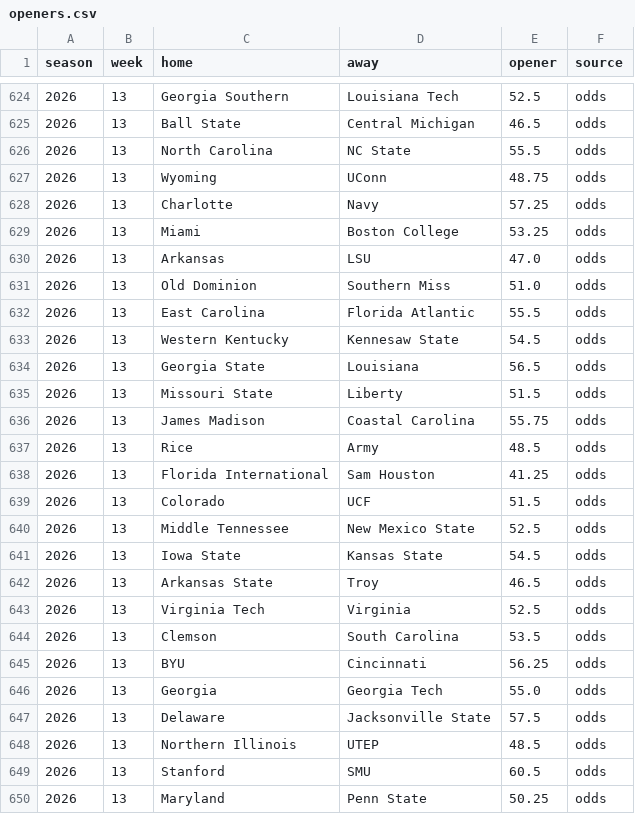
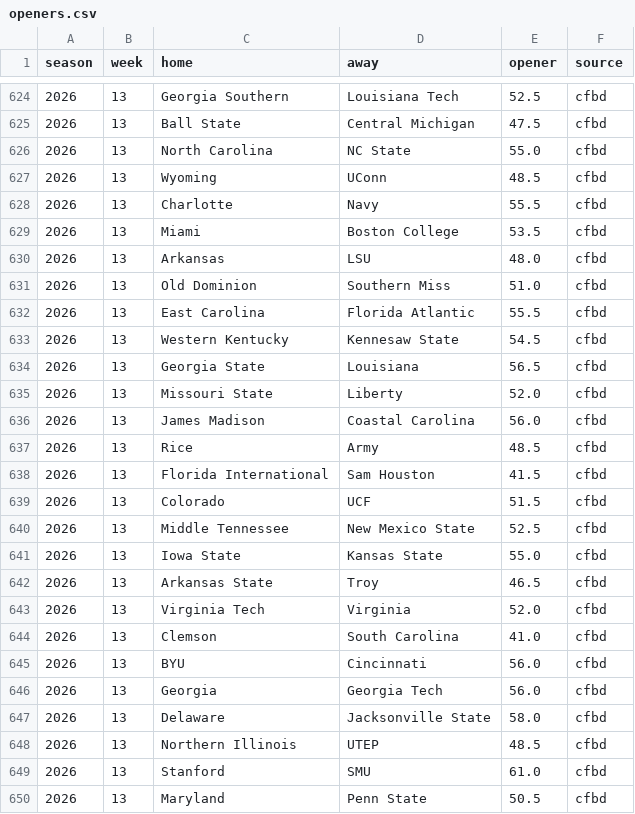
Before and after one commit to aberni03/ncaaf-totals-edge, a CSV file: out/openers.csv, drawn as a sheet; only a part is shown, gaps mark what is left out; the diff covers the shown part only.

```diff
--- a/out/openers.csv
+++ b/out/openers.csv
@@ -624,27 +624,27 @@ season,week,home,away,opener,source
-2026,13,Georgia Southern,Louisiana Tech,52.5,odds
-2026,13,Ball State,Central Michigan,46.5,odds
-2026,13,North Carolina,NC State,55.5,odds
-2026,13,Wyoming,UConn,48.75,odds
-2026,13,Charlotte,Navy,57.25,odds
-2026,13,Miami,Boston College,53.25,odds
-2026,13,Arkansas,LSU,47.0,odds
-2026,13,Old Dominion,Southern Miss,51.0,odds
-2026,13,East Carolina,Florida Atlantic,55.5,odds
-2026,13,Western Kentucky,Kennesaw State,54.5,odds
-2026,13,Georgia State,Louisiana,56.5,odds
-2026,13,Missouri State,Liberty,51.5,odds
-2026,13,James Madison,Coastal Carolina,55.75,odds
-2026,13,Rice,Army,48.5,odds
-2026,13,Florida International,Sam Houston,41.25,odds
-2026,13,Colorado,UCF,51.5,odds
-2026,13,Middle Tennessee,New Mexico State,52.5,odds
-2026,13,Iowa State,Kansas State,54.5,odds
-2026,13,Arkansas State,Troy,46.5,odds
-2026,13,Virginia Tech,Virginia,52.5,odds
-2026,13,Clemson,South Carolina,53.5,odds
-2026,13,BYU,Cincinnati,56.25,odds
-2026,13,Georgia,Georgia Tech,55.0,odds
-2026,13,Delaware,Jacksonville State,57.5,odds
-2026,13,Northern Illinois,UTEP,48.5,odds
-2026,13,Stanford,SMU,60.5,odds
-2026,13,Maryland,Penn State,50.25,odds
+2026,13,Georgia Southern,Louisiana Tech,52.5,cfbd
+2026,13,Ball State,Central Michigan,47.5,cfbd
+2026,13,North Carolina,NC State,55.0,cfbd
+2026,13,Wyoming,UConn,48.5,cfbd
+2026,13,Charlotte,Navy,55.5,cfbd
+2026,13,Miami,Boston College,53.5,cfbd
+2026,13,Arkansas,LSU,48.0,cfbd
+2026,13,Old Dominion,Southern Miss,51.0,cfbd
+2026,13,East Carolina,Florida Atlantic,55.5,cfbd
+2026,13,Western Kentucky,Kennesaw State,54.5,cfbd
+2026,13,Georgia State,Louisiana,56.5,cfbd
+2026,13,Missouri State,Liberty,52.0,cfbd
+2026,13,James Madison,Coastal Carolina,56.0,cfbd
+2026,13,Rice,Army,48.5,cfbd
+2026,13,Florida International,Sam Houston,41.5,cfbd
+2026,13,Colorado,UCF,51.5,cfbd
+2026,13,Middle Tennessee,New Mexico State,52.5,cfbd
+2026,13,Iowa State,Kansas State,55.0,cfbd
+2026,13,Arkansas State,Troy,46.5,cfbd
+2026,13,Virginia Tech,Virginia,52.0,cfbd
+2026,13,Clemson,South Carolina,41.0,cfbd
+2026,13,BYU,Cincinnati,56.0,cfbd
+2026,13,Georgia,Georgia Tech,56.0,cfbd
+2026,13,Delaware,Jacksonville State,58.0,cfbd
+2026,13,Northern Illinois,UTEP,48.5,cfbd
+2026,13,Stanford,SMU,61.0,cfbd
+2026,13,Maryland,Penn State,50.5,cfbd
```
Also changed, not shown: 2 added rows and 67 edited cells elsewhere in this file, out/odds_snapshots.csv, out/picks_log.csv, 8 other files.
